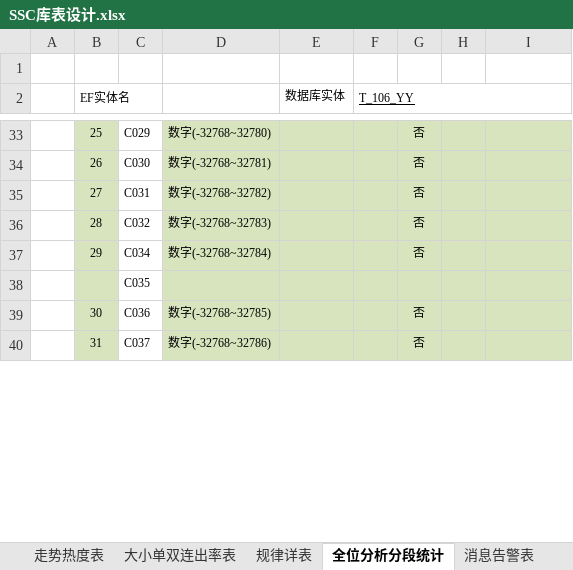
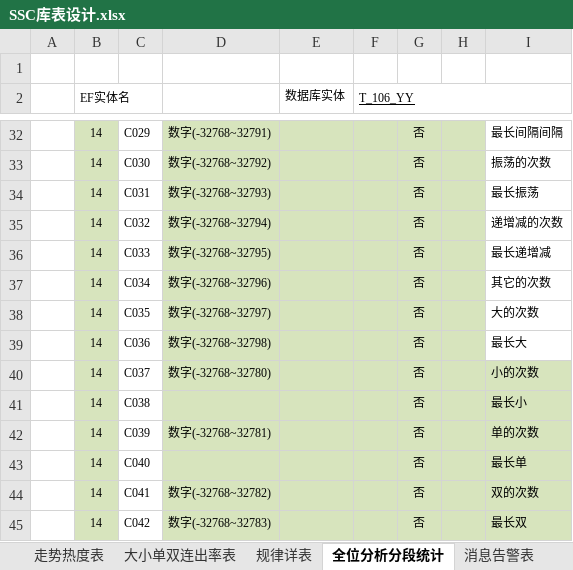
Before and after one commit to cqssc/ssc, an Excel workbook: Wendang/SSC库表设计.xlsx, sheet 全位分析分段统计, drawn as a sheet; only a part is shown, gaps mark what is left out; values as stored, in another font and other column widths than the file's, no borders; removed rows and columns are numbered as before the commit, all else as after; the diff covers the shown part only; the diff names each change by its address in the sheet, - before the commit and + after, or states it on an @@ line.

```diff
--- a/Wendang/SSC库表设计.xlsx (sheet 全位分析分段统计)
+++ b/Wendang/SSC库表设计.xlsx (sheet 全位分析分段统计)
-B32 (EF实体名): 25
+B32 (EF实体名): 14
-D32: 数字(-32768~32780)
+D32: 数字(-32768~32791)
-I32: (empty)
+I32: 最长间隔间隔
-I32:I35 fill: #D7E4BD
+I32:I35 fill: none
-B33 (EF实体名): 26
+B33 (EF实体名): 14
-D33: 数字(-32768~32781)
+D33: 数字(-32768~32792)
-I33: (empty)
+I33: 振荡的次数
-B34 (EF实体名): 27
+B34 (EF实体名): 14
-D34: 数字(-32768~32782)
+D34: 数字(-32768~32793)
-I34: (empty)
+I34: 最长振荡
-B35 (EF实体名): 28
+B35 (EF实体名): 14
-D35: 数字(-32768~32783)
+D35: 数字(-32768~32794)
-I35: (empty)
+I35: 递增减的次数
+row 36:  | 14 | C033 | 数字(-32768~32795) |  |  | 否 |  | 最长递增减
-B37 (EF实体名): 29
+B37 (EF实体名): 14
-D37: 数字(-32768~32784)
+D37: 数字(-32768~32796)
-I37: (empty)
+I37: 其它的次数
-I37 fill: #D7E4BD
+I37 fill: none
-row 38:  |  | C035
+row 38:  | 14 | C035 | 数字(-32768~32797) |  |  | 否 |  | 大的次数
-B39 (EF实体名): 30
+B39 (EF实体名): 14
-D39: 数字(-32768~32785)
+D39: 数字(-32768~32798)
-I39: (empty)
+I39: 最长大
-I39 fill: #D7E4BD
+I39 fill: none
-B40 (EF实体名): 31
+B40 (EF实体名): 14
-D40: 数字(-32768~32786)
+D40: 数字(-32768~32780)
-I40: (empty)
+I40: 小的次数
+row 41:  | 14 | C038 |  |  |  | 否 |  | 最长小
+row 42:  | 14 | C039 | 数字(-32768~32781) |  |  | 否 |  | 单的次数
+row 43:  | 14 | C040 |  |  |  | 否 |  | 最长单
+row 44:  | 14 | C041 | 数字(-32768~32782) |  |  | 否 |  | 双的次数
+row 45:  | 14 | C042 | 数字(-32768~32783) |  |  | 否 |  | 最长双
```
Also changed, not shown: 11 added rows, 8 removed rows, 56 edited cells and cell formats elsewhere in this sheet, sheet 走势热度表, sheet 大小单双连出率表, 1 other file.
